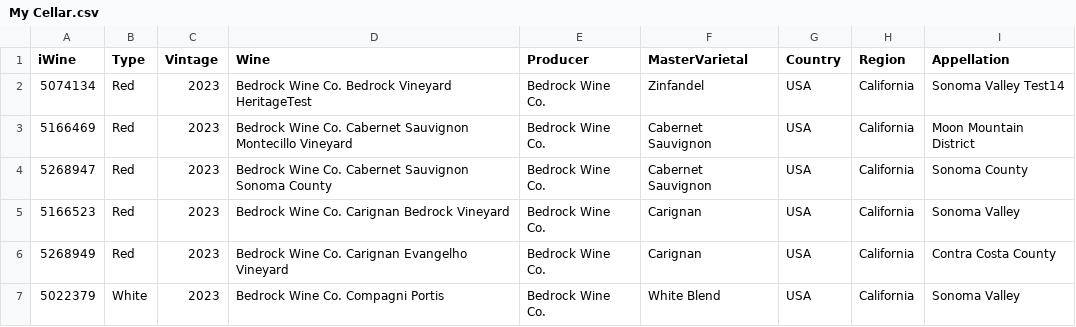
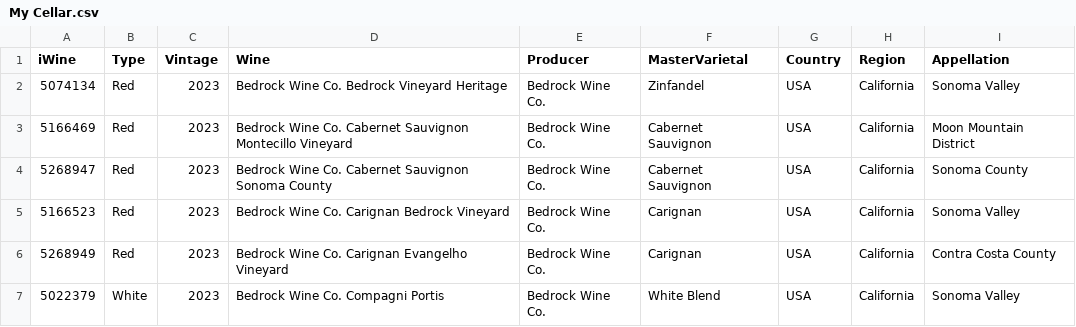
Before and after one commit to LTCM9/wine, a CSV file: My Cellar.csv, drawn as a sheet; only a part is shown.

Commit message:
WineListUpdated

```diff
--- a/My Cellar.csv
+++ b/My Cellar.csv
@@ -1,3 +1,3 @@
 iWine,Type,Vintage,Wine,Producer,MasterVarietal,Country,Region,Appellation
-5074134,Red,2023,Bedrock Wine Co. Bedrock Vineyard HeritageTest,Bedrock Wine Co.,Zinfandel,USA,California,Sonoma Valley Test14
+5074134,Red,2023,Bedrock Wine Co. Bedrock Vineyard Heritage,Bedrock Wine Co.,Zinfandel,USA,California,Sonoma Valley
 5166469,Red,2023,Bedrock Wine Co. Cabernet Sauvignon Montecillo Vineyard,Bedrock Wine Co.,Cabernet Sauvignon,USA,California,Moon Mountain District
```
